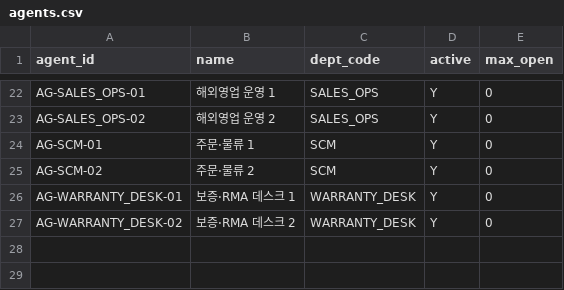
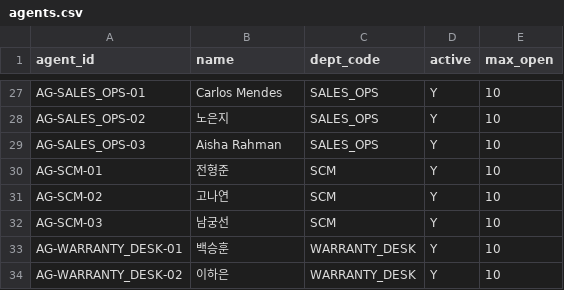
Before and after one commit to SKKU-LS-1-Team1/cs-multi-agent-project, a CSV file: data/ref/agents.csv, drawn as a sheet; only a part is shown, gaps mark what is left out; addresses are those after the commit; the diff covers the shown part only; the diff names each change by its address in the sheet, - before the commit and + after, or states it on an @@ line.

```diff
--- a/data/ref/agents.csv
+++ b/data/ref/agents.csv
-B27 (name): 해외영업 운영 1
+B27 (name): Carlos Mendes
-E27:E28 (max_open): 0
+E27:E28 (max_open): 10
-B28 (name): 해외영업 운영 2
+B28 (name): 노은지
+row 29: AG-SALES_OPS-03 | Aisha Rahman | SALES_OPS | Y | 10
-B30 (name): 주문·물류 1
+B30 (name): 전형준
-E30:E31 (max_open): 0
+E30:E31 (max_open): 10
-B31 (name): 주문·물류 2
+B31 (name): 고나연
+row 32: AG-SCM-03 | 남궁선 | SCM | Y | 10
-B33 (name): 보증·RMA 데스크 1
+B33 (name): 백승훈
-E33:E34 (max_open): 0
+E33:E34 (max_open): 10
-B34 (name): 보증·RMA 데스크 2
+B34 (name): 이하은
```
Also changed, not shown: 5 added rows and 40 edited cells elsewhere in this file, 1 other file.
